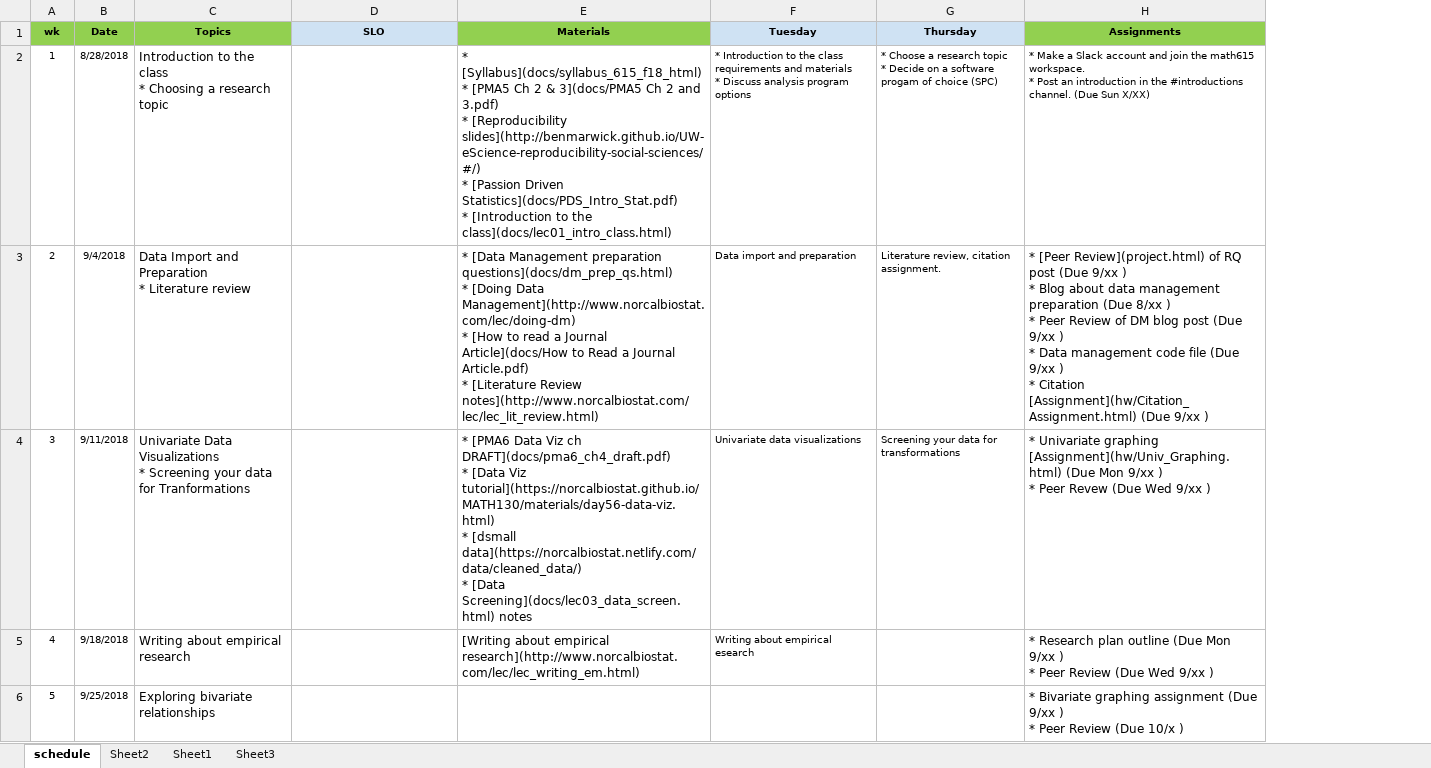
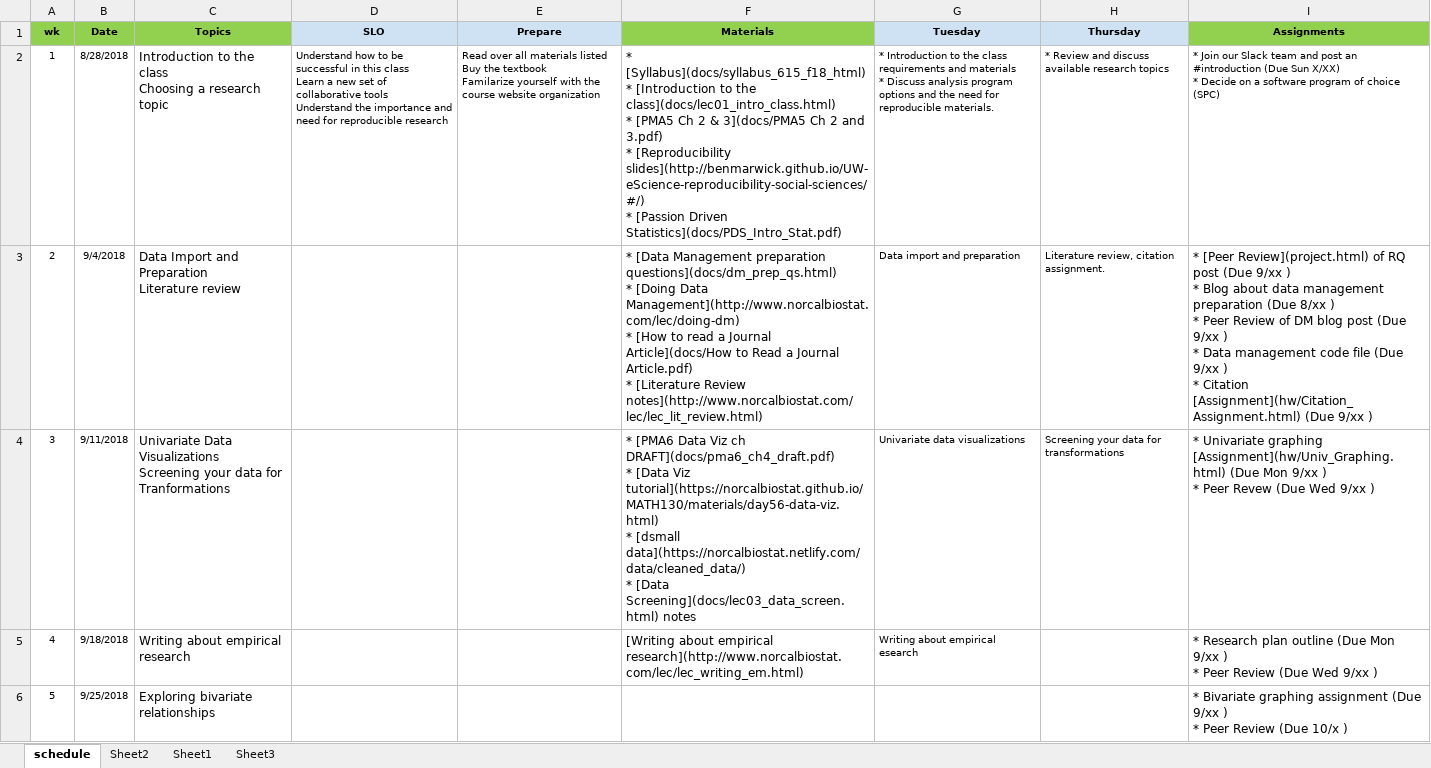
Before and after one commit to norcalbiostat/MATH615_F19_old, an Excel workbook: schedule_615.xlsx, sheet schedule, drawn as a sheet; only a part is shown; values as stored, in another font and other column widths than the file's, no borders; addresses are those after the commit; ↵ is a line break in a cell; the diff names each change by its address in the sheet, - before the commit and + after, or states it on an @@ line.

```diff
--- a/schedule_615.xlsx (sheet schedule)
+++ b/schedule_615.xlsx (sheet schedule)
+column E (Prepare), row 2: Read over all materials listed ↵ Buy the textbook ↵ Familarize yourself with the course website organization
-C2 (Topics): …the class ↵ * Choosing a…
+C2 (Topics): …the class ↵ Choosing a…
-D2 (SLO): (empty)
+D2 (SLO): Understand how to be successful in this class ↵ Learn a new set of collaborative tools ↵ Understand the importance and need for reproducible research
-F2 (Materials): …[Syllabus](docs/syllabus_615_f18_html) ↵ * [PMA5 Ch 2 & 3](docs/PMA5 Ch 2 and 3.pdf) ↵ * [Reproducibility slides](http://benmarwick.github.io/UW-eScience-reproducibility-social-sciences/#/) ↵ * [Passion Driven Statistics](docs/PDS_Intro_Stat.pdf) ↵ * [Introduction to the class](docs/lec01_intro_class.html)
+F2 (Materials): …[Syllabus](docs/syllabus_615_f18_html) ↵ * [Introduction to the class](docs/lec01_intro_class.html) ↵ * [PMA5 Ch 2 & 3](docs/PMA5 Ch 2 and 3.pdf) ↵ * [Reproducibility slides](http://benmarwick.github.io/UW-eScience-reproducibility-social-sciences/#/) ↵ * [Passion Driven Statistics](docs/PDS_Intro_Stat.pdf)
-G2 (Tuesday): …program options
+G2 (Tuesday): …program options and the need for reproducible materials.
-H2 (Thursday): * Choose a research topic ↵ * Decide on a software progam of choice (SPC)
+H2 (Thursday): * Review and discuss available research topics
-I2 (Assignments): * Make a Slack account and join the math615 workspace. ↵ * Post an introduction in the #introductions channel. (Due Sun X/XX)
+I2 (Assignments): * Join our Slack team and post an #introduction (Due Sun X/XX) ↵ * Decide on a software program of choice (SPC)
-C3 (Topics): …and Preparation ↵ * Literature review
+C3 (Topics): …and Preparation ↵ Literature review
-C4 (Topics): …Data Visualizations ↵ * Screening your…
+C4 (Topics): …Data Visualizations ↵ Screening your…
```
Also changed, not shown: 19 other files.
